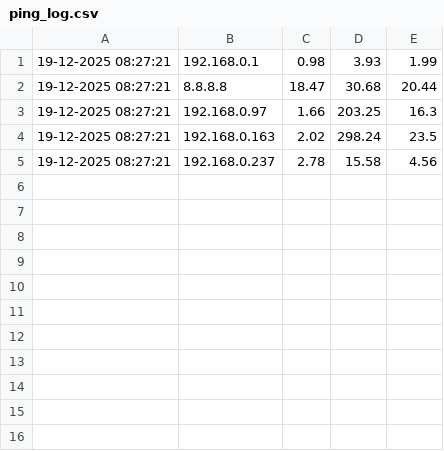
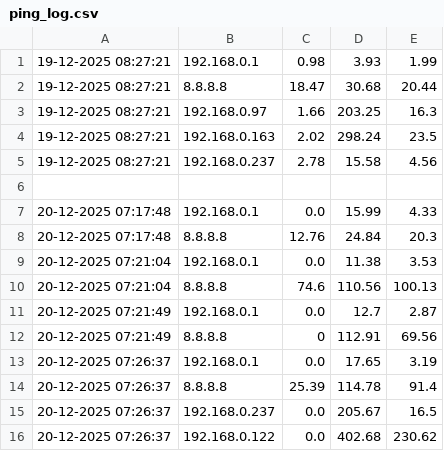
Before and after one commit to Deadend1415/Network-Analysis-tool, a CSV file: ping_log.csv, drawn as a sheet; the diff names each change by its address in the sheet, - before the commit and + after, or states it on an @@ line.

```diff
--- a/ping_log.csv
+++ b/ping_log.csv
+row 6: (empty)
+row 7: 20-12-2025 07:17:48 | 192.168.0.1 | 0.0 | 15.99 | 4.33
+row 8: 20-12-2025 07:17:48 | 8.8.8.8 | 12.76 | 24.84 | 20.3
+row 9: 20-12-2025 07:21:04 | 192.168.0.1 | 0.0 | 11.38 | 3.53
+row 10: 20-12-2025 07:21:04 | 8.8.8.8 | 74.6 | 110.56 | 100.13
+row 11: 20-12-2025 07:21:49 | 192.168.0.1 | 0.0 | 12.7 | 2.87
+row 12: 20-12-2025 07:21:49 | 8.8.8.8 | 0 | 112.91 | 69.56
+row 13: 20-12-2025 07:26:37 | 192.168.0.1 | 0.0 | 17.65 | 3.19
+row 14: 20-12-2025 07:26:37 | 8.8.8.8 | 25.39 | 114.78 | 91.4
+row 15: 20-12-2025 07:26:37 | 192.168.0.237 | 0.0 | 205.67 | 16.5
+row 16: 20-12-2025 07:26:37 | 192.168.0.122 | 0.0 | 402.68 | 230.62
```
Also changed, not shown: 2 other files.
